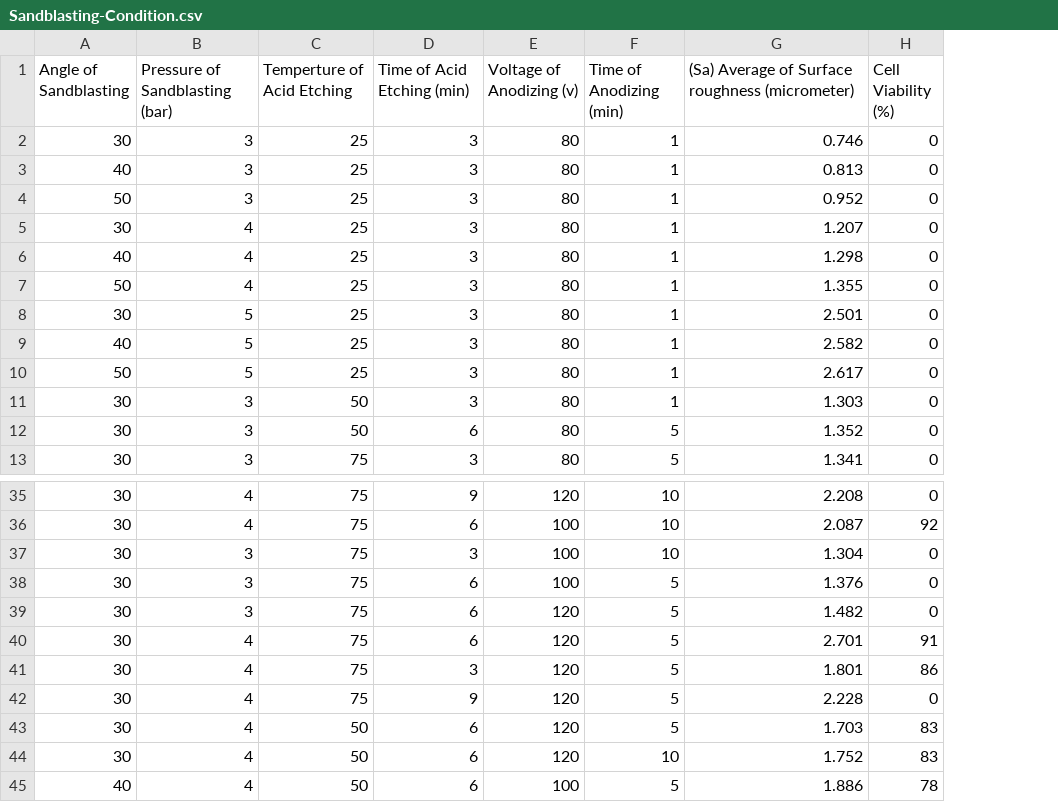
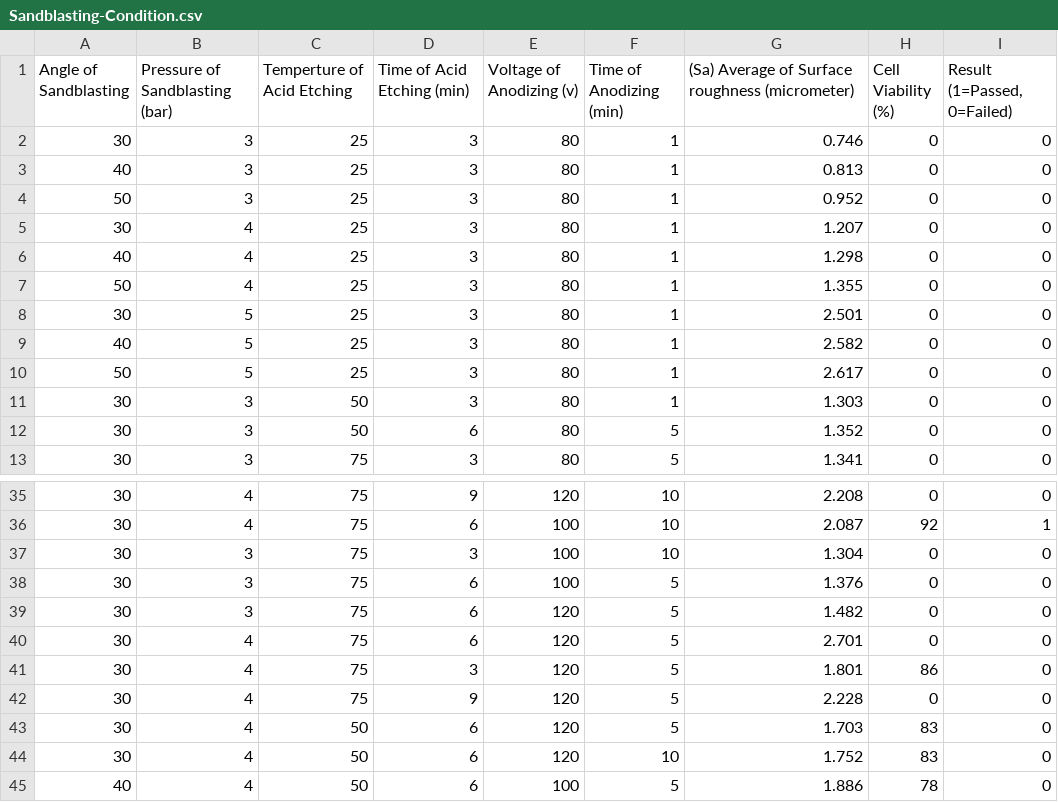
Before and after one commit to farshidhesami/End_to_End_ML_Dental_Implant_Sandblasting, a CSV file: data/Sandblasting-Condition.csv, drawn as a sheet; only a part is shown, gaps mark what is left out; the diff names each change by its address in the sheet, - before the commit and + after, or states it on an @@ line.

```diff
--- a/data/Sandblasting-Condition.csv
+++ b/data/Sandblasting-Condition.csv
+column I (Result (1=Passed, 0=Failed)), rows 2-13: all 0; rows 35-45: 0 | 1 | 0 | 0 | 0 | 0 | 0 | 0 | 0 | 0 | 0
-H40 (Cell Viability (%)): 91
+H40 (Cell Viability (%)): 0
```
Also changed, not shown: 4 other files.
